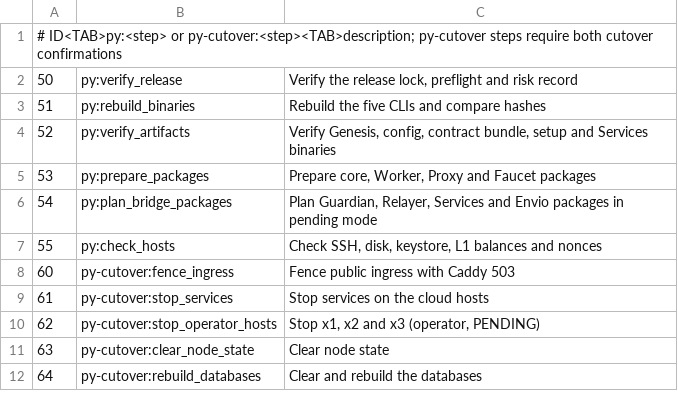
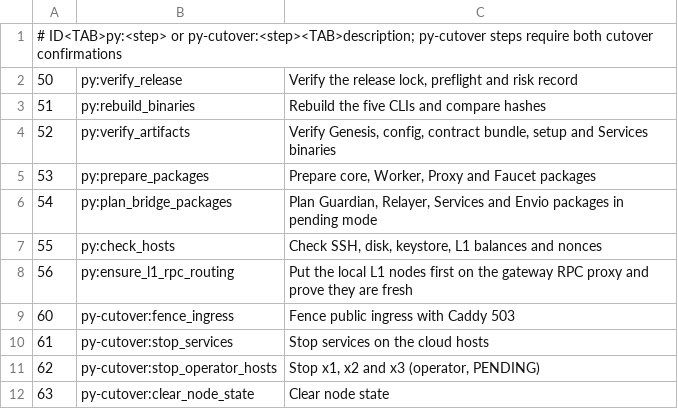
Before and after one commit to PsyProtocol/psy-node, a TSV file: deploy/multi-chain/gcp/fresh-192-20261030/steps.tsv, drawn as a sheet; only a part is shown; the shorter side is filled out with more unchanged rows; the diff names each change by its address in the sheet, - before the commit and + after, or states it on an @@ line.

Commit message:
add a release step that puts the local L1 nodes first on the gateway proxy

```diff
--- a/deploy/multi-chain/gcp/fresh-192-20261030/steps.tsv
+++ b/deploy/multi-chain/gcp/fresh-192-20261030/steps.tsv
+row 8: 56 | py:ensure_l1_rpc_routing | Put the local L1 nodes first on the gateway RPC proxy and prove they are fresh
```
Also changed, not shown: 5 other files.
